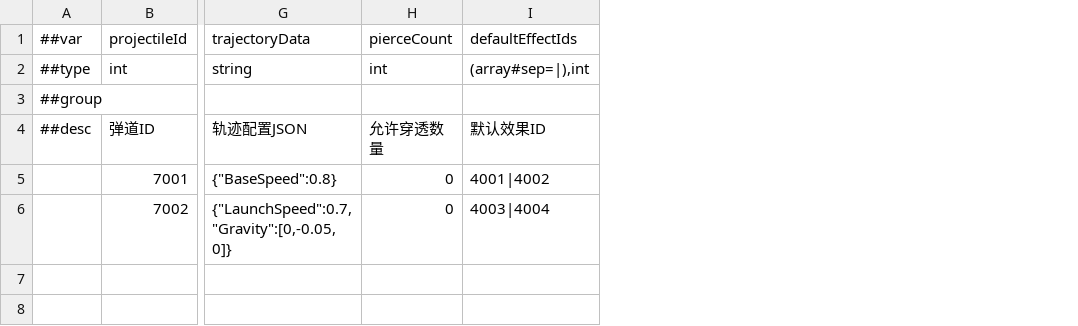
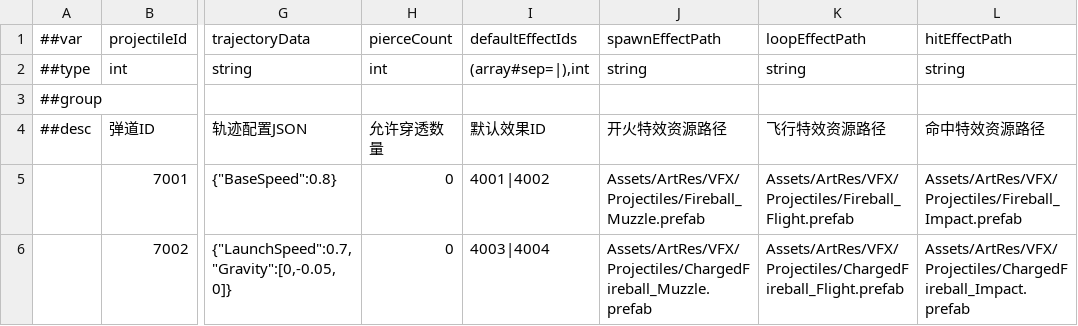
Before and after one commit to CeeLav/Astrum, a CSV file: AstrumConfig/Tables/Datas/Projectile/#ProjectileTable.csv, drawn as a sheet; only a part is shown, gaps mark what is left out; the diff names each change by its address in the sheet, - before the commit and + after, or states it on an @@ line.

```diff
--- a/AstrumConfig/Tables/Datas/Projectile/#ProjectileTable.csv
+++ b/AstrumConfig/Tables/Datas/Projectile/#ProjectileTable.csv
+column J (spawnEffectPath), rows 2-6: string |  | 开火特效资源路径 | Assets/ArtRes/VFX/Projectiles/Fireball_Muzzle.prefab | Assets/ArtRes/VFX/Projectiles/ChargedFireball_Muzzle.prefab
+column K (loopEffectPath), rows 2-6: string |  | 飞行特效资源路径 | Assets/ArtRes/VFX/Projectiles/Fireball_Flight.prefab | Assets/ArtRes/VFX/Projectiles/ChargedFireball_Flight.prefab
+column L (hitEffectPath), rows 2-6: string |  | 命中特效资源路径 | Assets/ArtRes/VFX/Projectiles/Fireball_Impact.prefab | Assets/ArtRes/VFX/Projectiles/ChargedFireball_Impact.prefab
```
Also changed, not shown: 8 other files.
